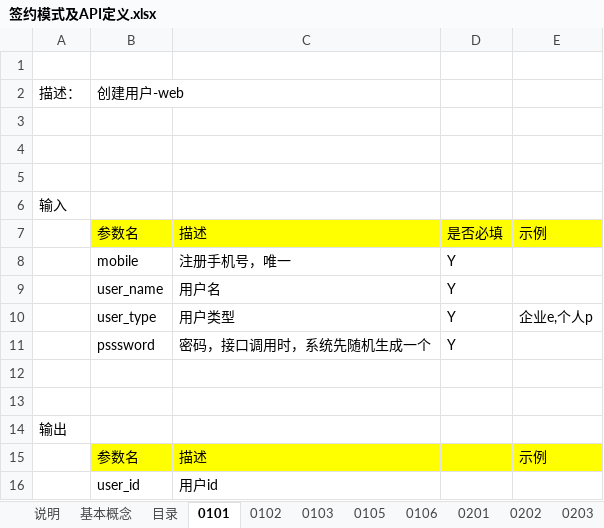
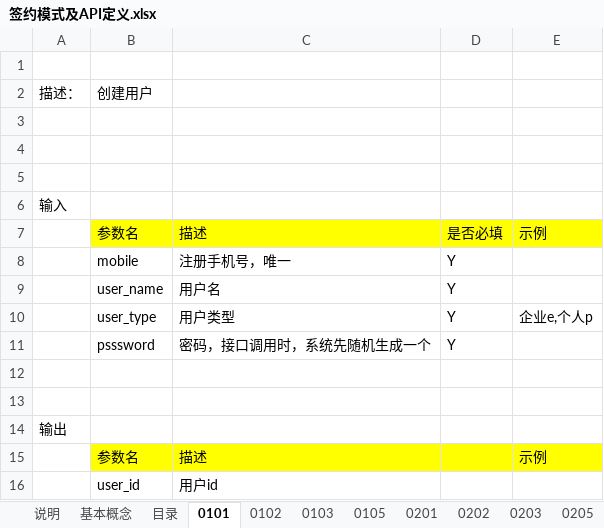
Before and after one commit to chenrongguang/WorkDoc, an Excel workbook: 电子签约平台/流程梳理/签约模式及API定义.xlsx, sheet 0101, drawn as a sheet; values as stored, in another font and other column widths than the file's, no borders; the diff names each change by its address in the sheet, - before the commit and + after, or states it on an @@ line.

```diff
--- a/电子签约平台/流程梳理/签约模式及API定义.xlsx (sheet 0101)
+++ b/电子签约平台/流程梳理/签约模式及API定义.xlsx (sheet 0101)
-sheet tab: 0106
-B2: 创建用户-web
+B2: 创建用户
```
Also changed, not shown: sheet 附录-sign_user, sheet 0501, sheet 目录, 电子签约平台/流程梳理/硬件资源规划.xlsx.
